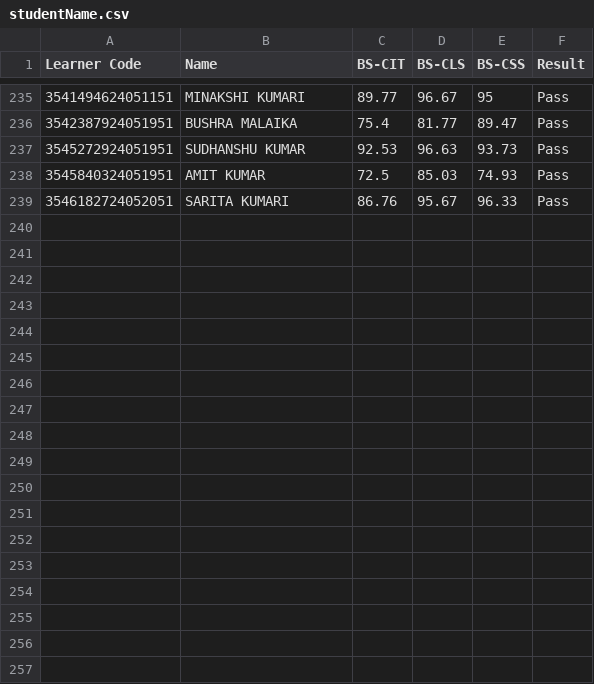
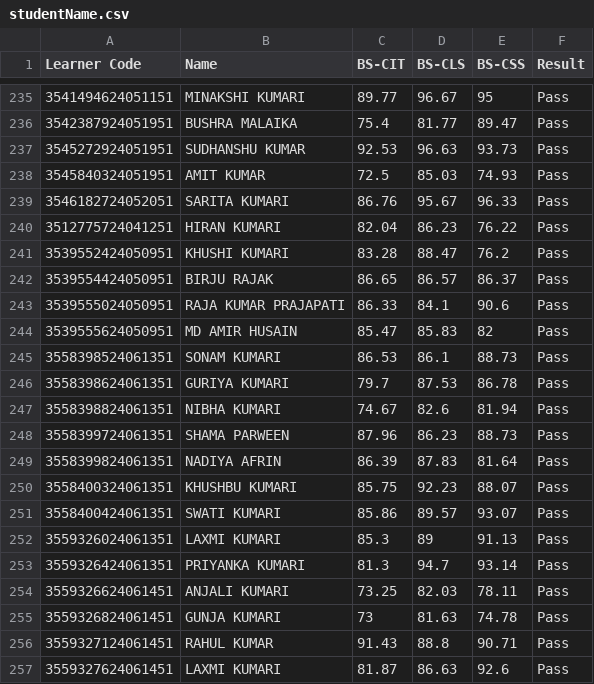
Before and after one commit to beedcyberhyt/KYP-Result-Hayaghat, a CSV file: studentName.csv, drawn as a sheet; only a part is shown, gaps mark what is left out.

Commit message:
23rd &24th Sept 2024 Exam Event result file update
Result file update on 01-Oct-2024

```diff
--- a/studentName.csv
+++ b/studentName.csv
@@ -239 +239,19 @@ Learner Code,Name,BS-CIT,BS-CLS,BS-CSS,Result
 3546182724052051,SARITA KUMARI,86.76,95.67,96.33,Pass
+3512775724041251,HIRAN KUMARI,82.04,86.23,76.22,Pass
+3539552424050951,KHUSHI KUMARI,83.28,88.47,76.2,Pass
+3539554424050951,BIRJU RAJAK,86.65,86.57,86.37,Pass
+3539555024050951,RAJA KUMAR PRAJAPATI,86.33,84.1,90.6,Pass
+3539555624050951,MD AMIR HUSAIN,85.47,85.83,82,Pass
+3558398524061351,SONAM KUMARI,86.53,86.1,88.73,Pass
+3558398624061351,GURIYA KUMARI,79.7,87.53,86.78,Pass
+3558398824061351,NIBHA KUMARI,74.67,82.6,81.94,Pass
+3558399724061351,SHAMA PARWEEN,87.96,86.23,88.73,Pass
+3558399824061351,NADIYA AFRIN,86.39,87.83,81.64,Pass
+3558400324061351,KHUSHBU KUMARI,85.75,92.23,88.07,Pass
+3558400424061351,SWATI KUMARI,85.86,89.57,93.07,Pass
+3559326024061351,LAXMI KUMARI,85.3,89,91.13,Pass
+3559326424061351,PRIYANKA KUMARI,81.3,94.7,93.14,Pass
+3559326624061451,ANJALI KUMARI,73.25,82.03,78.11,Pass
+3559326824061451,GUNJA KUMARI,73,81.63,74.78,Pass
+3559327124061451,RAHUL KUMAR,91.43,88.8,90.71,Pass
+3559327624061451,LAXMI KUMARI,81.87,86.63,92.6,Pass
```
